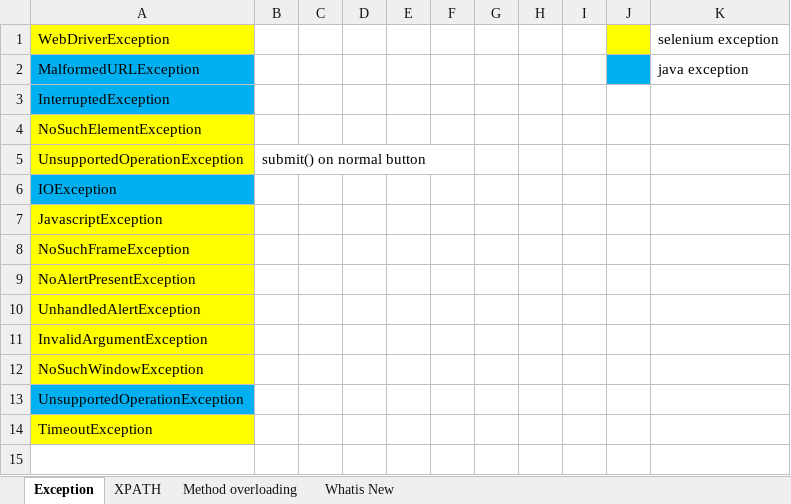
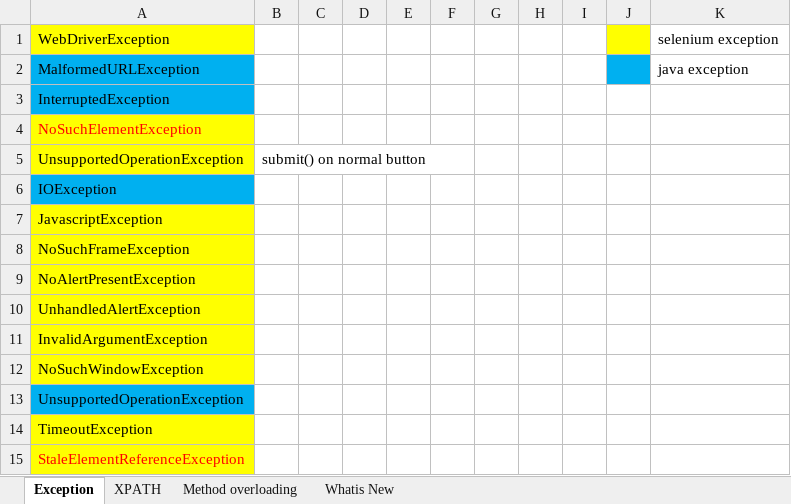
Before and after one commit to AksharaBhanu/b98, an Excel workbook: Selenium.xlsx, sheet Exception, drawn as a sheet; values as stored, in another font and other column widths than the file's, no borders; the diff names each change by its address in the sheet, - before the commit and + after, or states it on an @@ line.

```diff
--- a/Selenium.xlsx (sheet Exception)
+++ b/Selenium.xlsx (sheet Exception)
-A4 text colour: black
+A4 text colour: #FF0000
+row 15: StaleElementReferenceException
```
Also changed, not shown: 30 other files.
